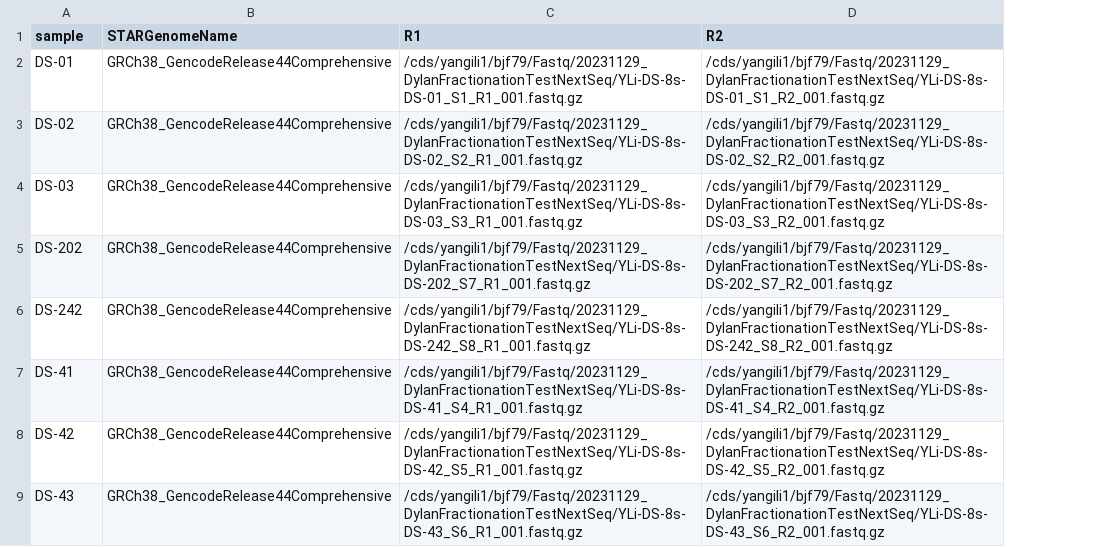
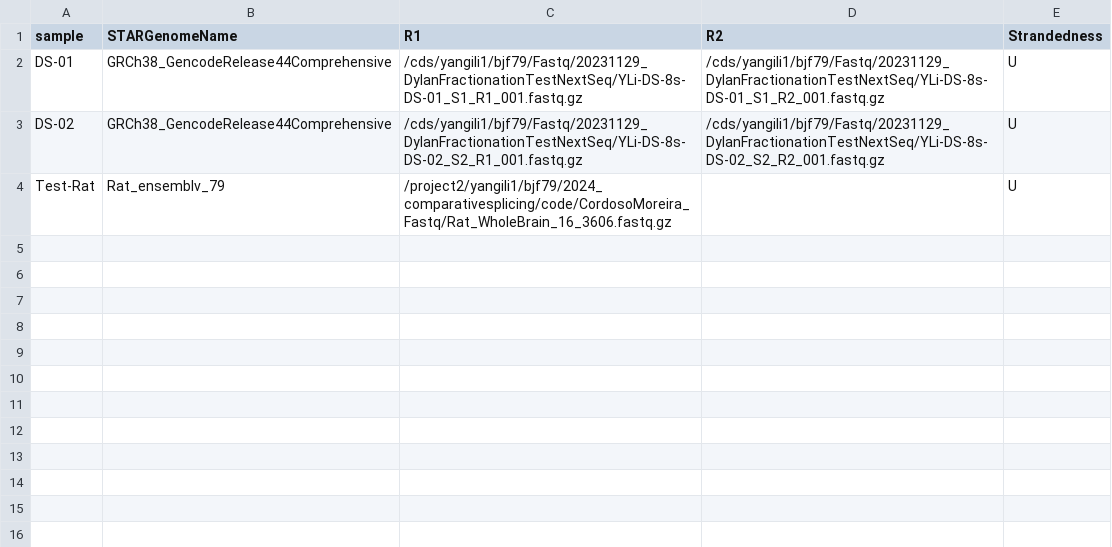
Before and after one commit to bfairkun/snakemake-workflow_rna-seq, a TSV file: config/samples.tsv, drawn as a sheet; removed rows and columns are numbered as before the commit, all else as after; the diff names each change by its address in the sheet, - before the commit and + after, or states it on an @@ line.

```diff
--- a/config/samples.tsv
+++ b/config/samples.tsv
+column E (Strandedness), rows 2-3: U | U
-row 4: DS-03 | GRCh38_GencodeRelease44Comprehensive | /cds/yangili1/bjf79/Fastq/20231129_DylanFractionationTestNextSeq/YLi-DS-8s-DS-03_S3_R1_001.fastq.gz | /cds/yangili1/bjf79/Fastq/20231129_DylanFractionationTestNextSeq/YLi-DS-8s-DS-03_S3_R2_001.fastq.gz
-row 5: DS-202 | GRCh38_GencodeRelease44Comprehensive | /cds/yangili1/bjf79/Fastq/20231129_DylanFractionationTestNextSeq/YLi-DS-8s-DS-202_S7_R1_001.fastq.gz | /cds/yangili1/bjf79/Fastq/20231129_DylanFractionationTestNextSeq/YLi-DS-8s-DS-202_S7_R2_001.fastq.gz
-row 6: DS-242 | GRCh38_GencodeRelease44Comprehensive | /cds/yangili1/bjf79/Fastq/20231129_DylanFractionationTestNextSeq/YLi-DS-8s-DS-242_S8_R1_001.fastq.gz | /cds/yangili1/bjf79/Fastq/20231129_DylanFractionationTestNextSeq/YLi-DS-8s-DS-242_S8_R2_001.fastq.gz
-row 7: DS-41 | GRCh38_GencodeRelease44Comprehensive | /cds/yangili1/bjf79/Fastq/20231129_DylanFractionationTestNextSeq/YLi-DS-8s-DS-41_S4_R1_001.fastq.gz | /cds/yangili1/bjf79/Fastq/20231129_DylanFractionationTestNextSeq/YLi-DS-8s-DS-41_S4_R2_001.fastq.gz
-row 8: DS-42 | GRCh38_GencodeRelease44Comprehensive | /cds/yangili1/bjf79/Fastq/20231129_DylanFractionationTestNextSeq/YLi-DS-8s-DS-42_S5_R1_001.fastq.gz | /cds/yangili1/bjf79/Fastq/20231129_DylanFractionationTestNextSeq/YLi-DS-8s-DS-42_S5_R2_001.fastq.gz
-row 9: DS-43 | GRCh38_GencodeRelease44Comprehensive | /cds/yangili1/bjf79/Fastq/20231129_DylanFractionationTestNextSeq/YLi-DS-8s-DS-43_S6_R1_001.fastq.gz | /cds/yangili1/bjf79/Fastq/20231129_DylanFractionationTestNextSeq/YLi-DS-8s-DS-43_S6_R2_001.fastq.gz
+row 4: Test-Rat | Rat_ensemblv_79 | /project2/yangili1/bjf79/2024_comparativesplicing/code/CordosoMoreira_Fastq/Rat_WholeBrain_16_3606.fastq.gz |  | U
```
Also changed, not shown: config/STAR_Genome_List.tsv, 3 other files.
